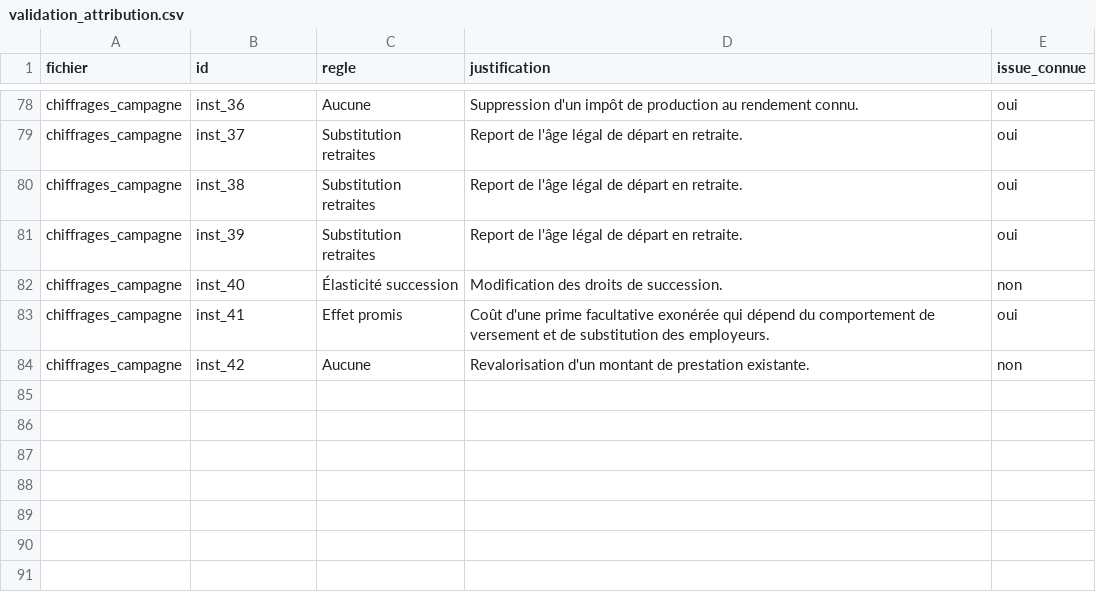
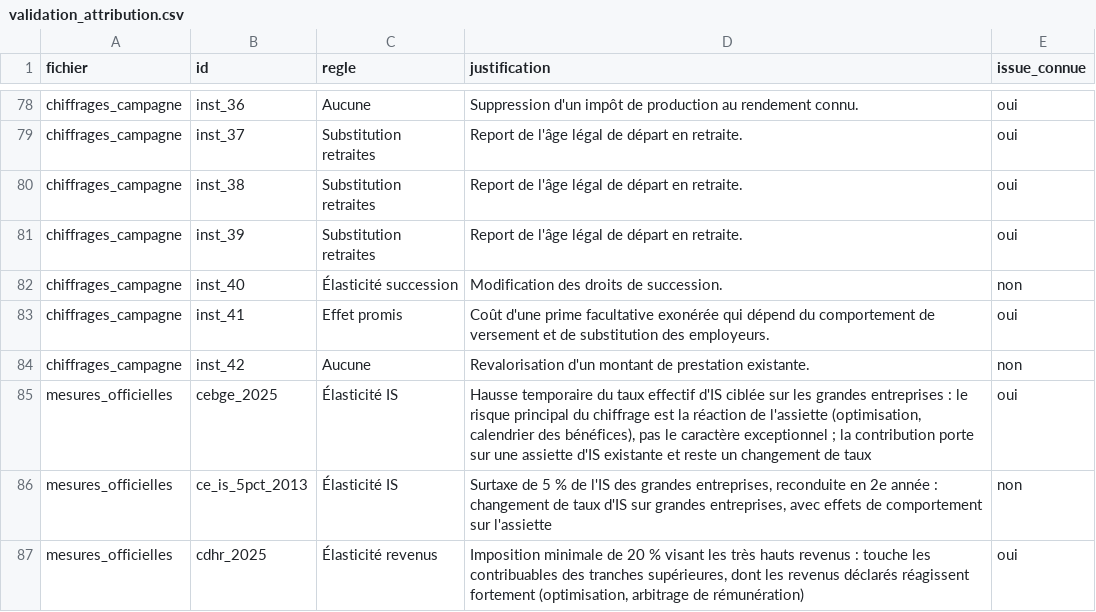
Before and after one commit to HugoFara/promesses-a-l-epreuve, a CSV file: data/raw/validation_attribution.csv, drawn as a sheet; only a part is shown, gaps mark what is left out; the diff names each change by its address in the sheet, - before the commit and + after, or states it on an @@ line.

```diff
--- a/data/raw/validation_attribution.csv
+++ b/data/raw/validation_attribution.csv
+row 85: mesures_officielles | cebge_2025 | Élasticité IS | Hausse temporaire du taux effectif d'IS ciblée sur les grandes entreprises : le risque principal du chiffrage est la réaction de l'assiette (optimisation, calendrier des bénéfices), pas le caractère exceptionnel ; la contribution porte sur une assiette d'IS existante et reste un changement de taux | oui
+row 86: mesures_officielles | ce_is_5pct_2013 | Élasticité IS | Surtaxe de 5 % de l'IS des grandes entreprises, reconduite en 2e année : changement de taux d'IS sur grandes entreprises, avec effets de comportement sur l'assiette | non
+row 87: mesures_officielles | cdhr_2025 | Élasticité revenus | Imposition minimale de 20 % visant les très hauts revenus : touche les contribuables des tranches supérieures, dont les revenus déclarés réagissent fortement (optimisation, arbitrage de rémunération) | oui
```
Also changed, not shown: data/mesures_cout.csv, data/mesures_cout_calc.csv, 28 other files.
